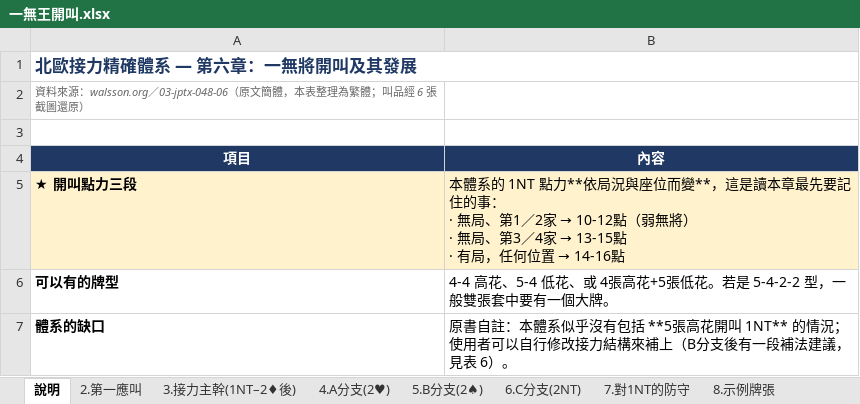
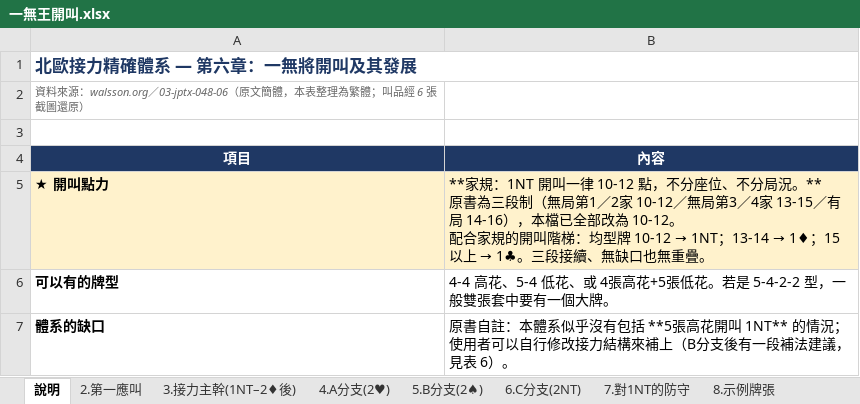
Before and after one commit to Bonki1268/bridge-relay-bidding, an Excel workbook: 原始資料/一無王開叫.xlsx, sheet 說明, drawn as a sheet; only a part is shown; values as stored, in another font and other column widths than the file's, no borders; removed rows and columns are numbered as before the commit, all else as after; ↵ is a line break in a cell; the diff names each change by its address in the sheet, - before the commit and + after, or states it on an @@ line.

```diff
--- a/原始資料/一無王開叫.xlsx (sheet 說明)
+++ b/原始資料/一無王開叫.xlsx (sheet 說明)
-row 5: ★ 開叫點力三段 | 本體系的 1NT 點力**依局況與座位而變**，這是讀本章最先要記住的事： ↵ · 無局、第1／2家 → 10-12點（弱無將） ↵ · 無局、第3／4家 → 13-15點 ↵ · 有局，任何位置 → 14-16點
+row 5: ★ 開叫點力 | **家規：1NT 開叫一律 10-12 點，不分座位、不分局況。** ↵ 原書為三段制（無局第1／2家 10-12／無局第3／4家 13-15／有局 14-16），本檔已全部改為 10-12。 ↵ 配合家規的開叫階梯：均型牌 10-12 → 1NT；13-14 → 1♦；15以上 → 1♣。三段接續、無缺口也無重疊。
```
Also changed, not shown: sheet 2.第一應叫, sheet 9.示例叫序, 原始資料/一方塊開叫.xlsx, 原始資料/一梅花開叫.xlsx, 3 other files.
